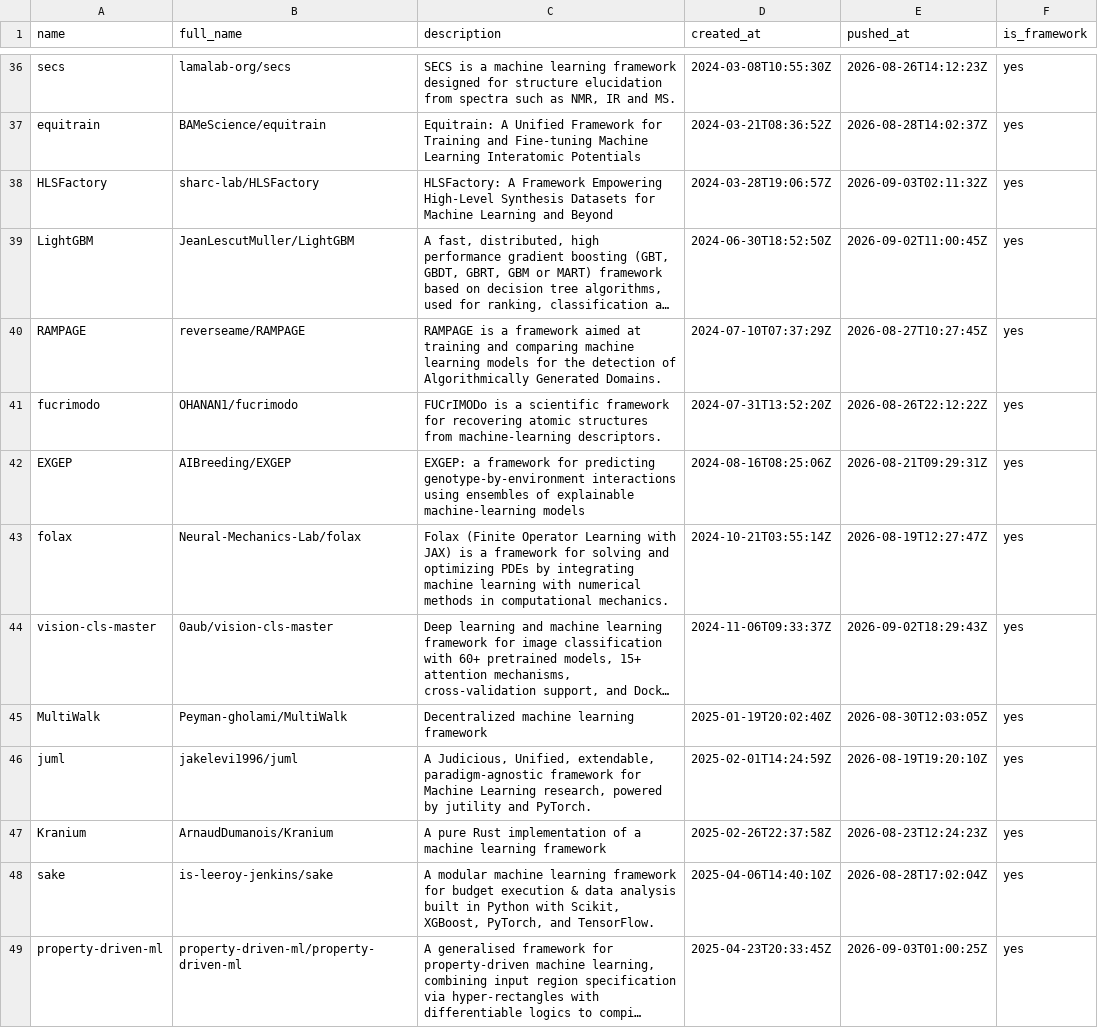
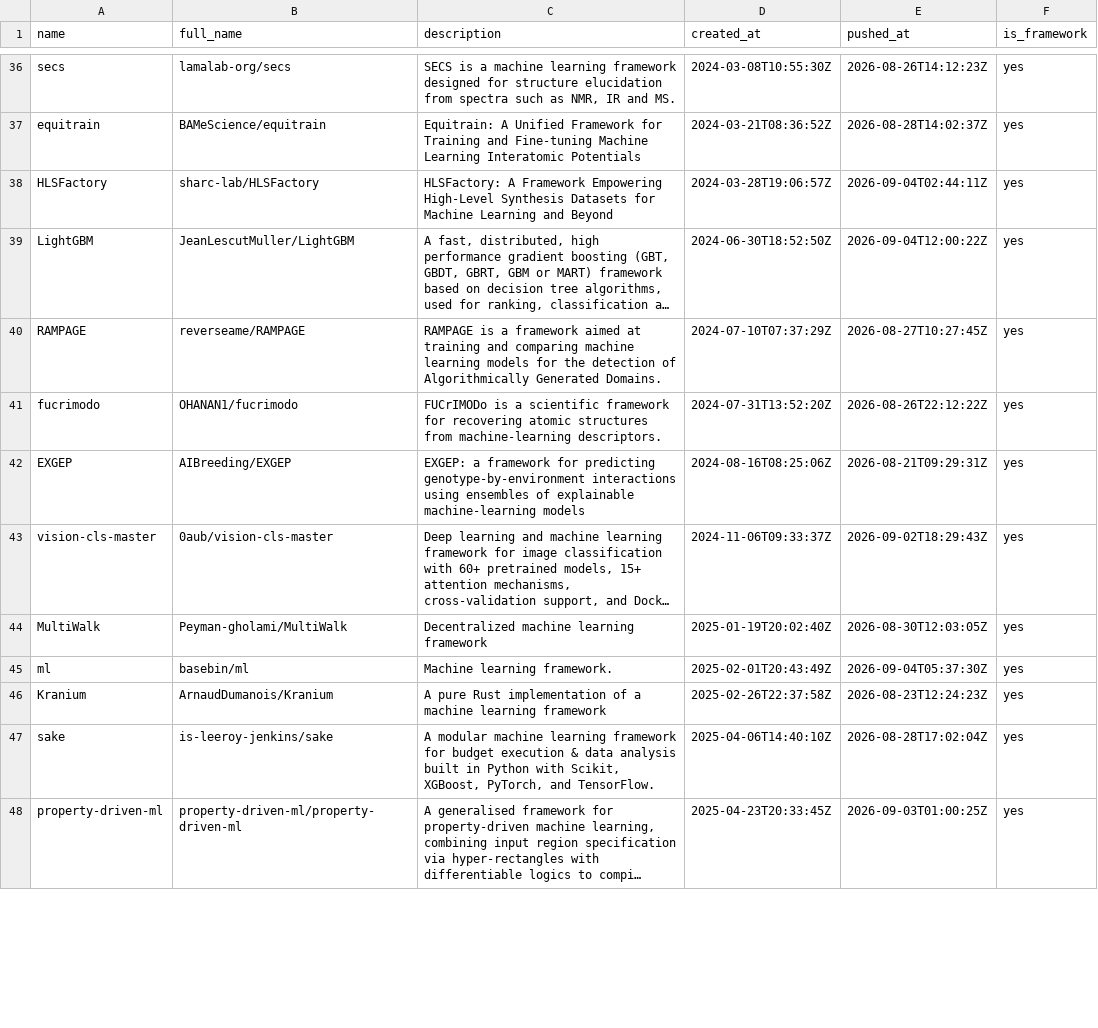
Before and after one commit to ninpnin/days-since-last-ml-framework, a CSV file: data/frameworks_sorted.csv, drawn as a sheet; only a part is shown, gaps mark what is left out; long unchanged cells end in …; removed rows and columns are numbered as before the commit, all else as after; the diff covers the shown part only; the diff names each change by its address in the sheet, - before the commit and + after, or states it on an @@ line.

```diff
--- a/data/frameworks_sorted.csv
+++ b/data/frameworks_sorted.csv
-E38 (pushed_at): 2026-09-03T02:11:32Z
+E38 (pushed_at): 2026-09-04T02:44:11Z
-E39 (pushed_at): 2026-09-02T11:00:45Z
+E39 (pushed_at): 2026-09-04T12:00:22Z
-row 43: folax | Neural-Mechanics-Lab/folax | Folax (Finite Operator Learning with JAX) is a framework for solving and optimizing PDEs by integrating machine learning with numerical methods in computational mechanics. | 2024-10-21T03:55:14Z | 2026-08-19T12:27:47Z | yes
-row 46: juml | jakelevi1996/juml | A Judicious, Unified, extendable, paradigm-agnostic framework for Machine Learning research, powered by jutility and PyTorch. | 2025-02-01T14:24:59Z | 2026-08-19T19:20:10Z | yes
+row 45: ml | basebin/ml | Machine learning framework. | 2025-02-01T20:43:49Z | 2026-09-04T05:37:30Z | yes
```
Also changed, not shown: 11 added rows, 9 removed rows and 33 edited cells elsewhere in this file, data/aggregated_results.csv, data/sample.csv, 6 other files.
